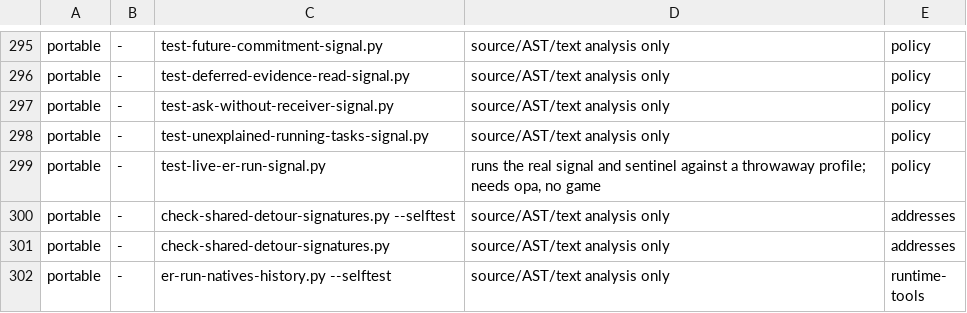
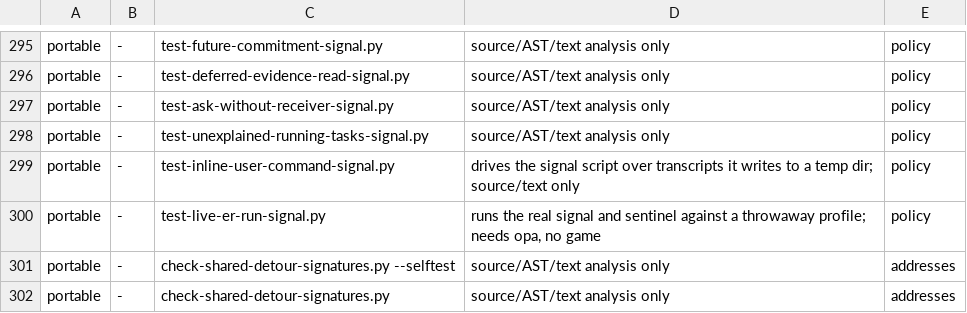
Before and after one commit to Banon-Labs/er-mods-rs, a TSV file: docs/ci-gate-portability.tsv, drawn as a sheet; only a part is shown, gaps mark what is left out; the shorter side is filled out with more unchanged rows.

```diff
--- a/docs/ci-gate-portability.tsv
+++ b/docs/ci-gate-portability.tsv
@@ -298,2 +298,3 @@ portable	-	test-ask-without-receiver-signal.py	source/AST/text analysis only	pol
 portable	-	test-unexplained-running-tasks-signal.py	source/AST/text analysis only	policy
+portable	-	test-inline-user-command-signal.py	drives the signal script over transcripts it writes to a temp dir; source/text only	policy
 portable	-	test-live-er-run-signal.py	runs the real signal and sentinel against a throwaway profile; needs opa, no game	policy
```
Also changed, not shown: 11 other files.
